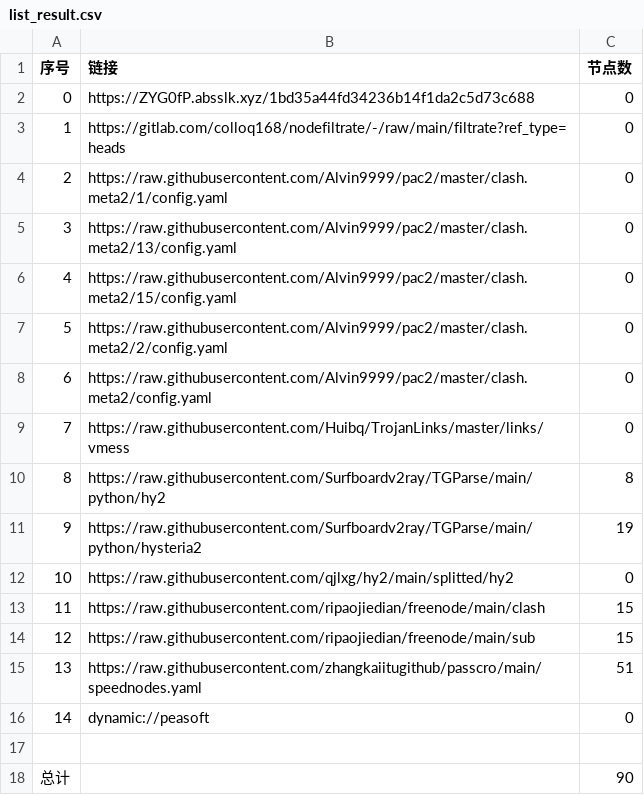
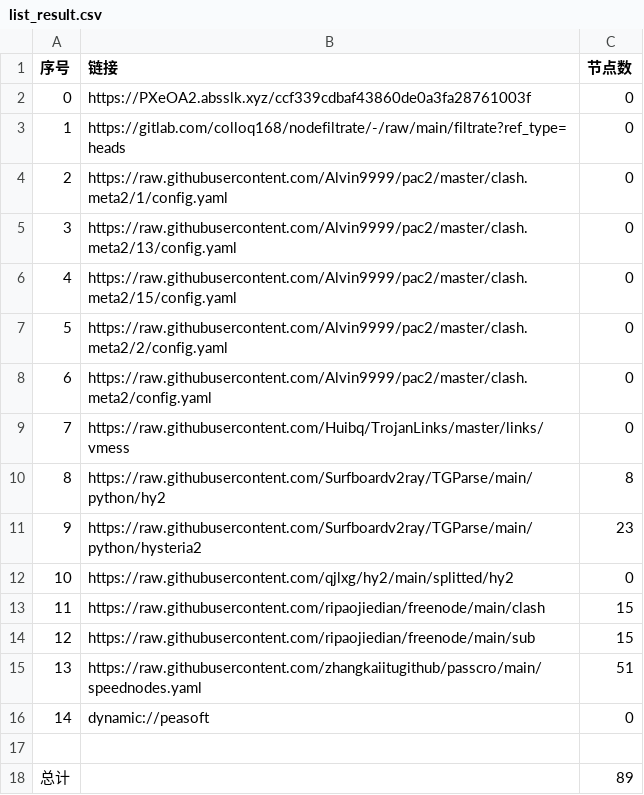
Before and after one commit to mkmkgo/AutoMergePublicNodes, a CSV file: list_result.csv, drawn as a sheet.

```diff
--- a/list_result.csv
+++ b/list_result.csv
@@ -1,3 +1,3 @@
 序号,链接,节点数
-0,https://ZYG0fP.absslk.xyz/1bd35a44fd34236b14f1da2c5d73c688,0
+0,https://PXeOA2.absslk.xyz/ccf339cdbaf43860de0a3fa28761003f,0
 1,https://gitlab.com/colloq168/nodefiltrate/-/raw/main/filtrate?ref_type=heads,0
@@ -10,3 +10,3 @@
 8,https://raw.githubusercontent.com/Surfboardv2ray/TGParse/main/python/hy2,8
-9,https://raw.githubusercontent.com/Surfboardv2ray/TGParse/main/python/hysteria2,19
+9,https://raw.githubusercontent.com/Surfboardv2ray/TGParse/main/python/hysteria2,23
 10,https://raw.githubusercontent.com/qjlxg/hy2/main/splitted/hy2,0
@@ -17,2 +17,2 @@
 
-总计,,90
+总计,,89
```
Also changed, not shown: 7 other files.
